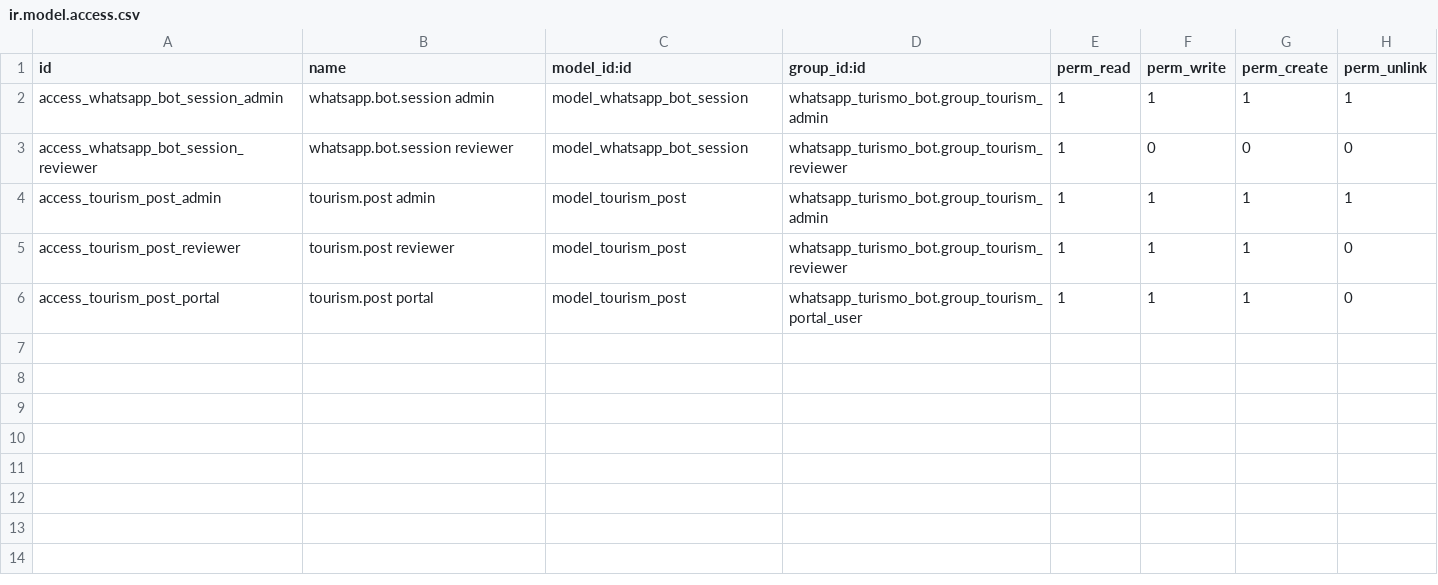
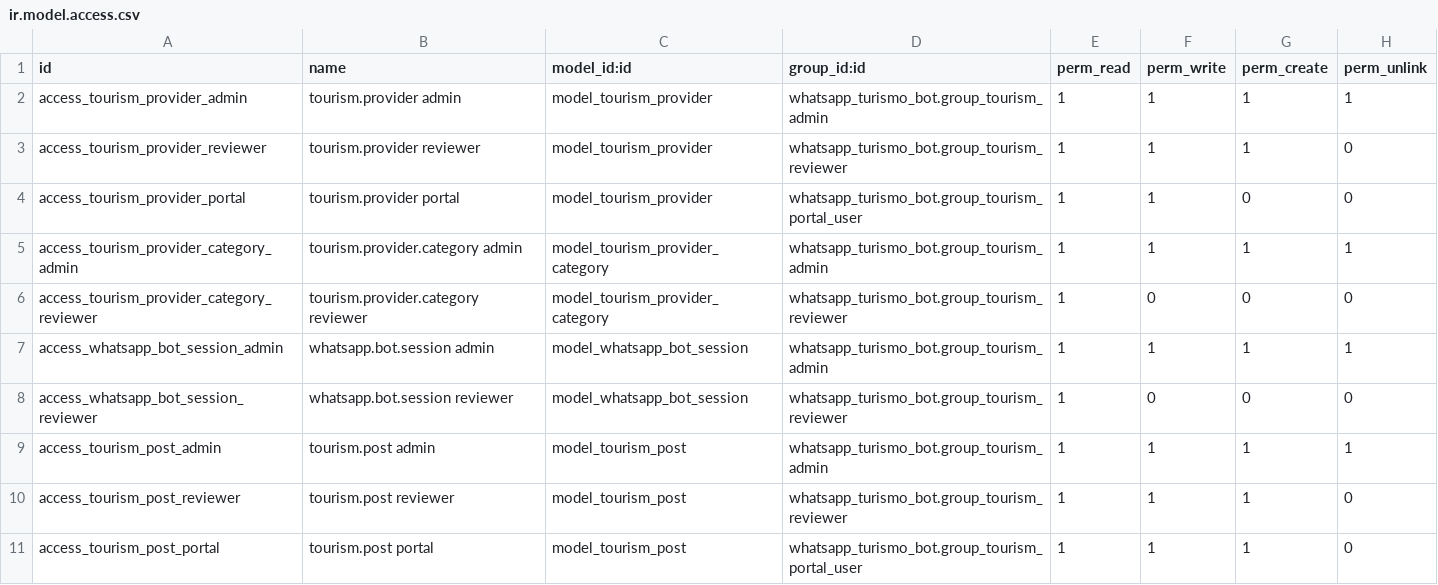
Before and after one commit to Jkvb/whatsapp_turismo_bot, a CSV file: security/ir.model.access.csv, drawn as a sheet; the diff names each change by its address in the sheet, - before the commit and + after, or states it on an @@ line.

Commit message:
Make module standalone with native tourism provider ORM models

```diff
--- a/security/ir.model.access.csv
+++ b/security/ir.model.access.csv
+row 2: access_tourism_provider_admin | tourism.provider admin | model_tourism_provider | whatsapp_turismo_bot.group_tourism_admin | 1 | 1 | 1 | 1
+row 3: access_tourism_provider_reviewer | tourism.provider reviewer | model_tourism_provider | whatsapp_turismo_bot.group_tourism_reviewer | 1 | 1 | 1 | 0
+row 4: access_tourism_provider_portal | tourism.provider portal | model_tourism_provider | whatsapp_turismo_bot.group_tourism_portal_user | 1 | 1 | 0 | 0
+row 5: access_tourism_provider_category_admin | tourism.provider.category admin | model_tourism_provider_category | whatsapp_turismo_bot.group_tourism_admin | 1 | 1 | 1 | 1
+row 6: access_tourism_provider_category_reviewer | tourism.provider.category reviewer | model_tourism_provider_category | whatsapp_turismo_bot.group_tourism_reviewer | 1 | 0 | 0 | 0
```
Also changed, not shown: 6 other files.
